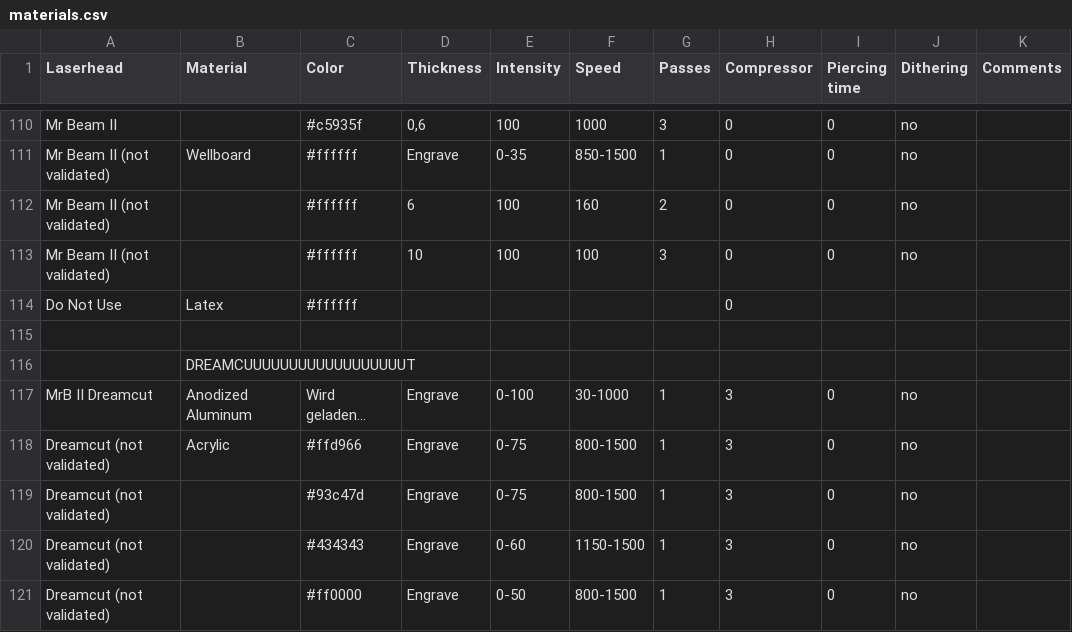
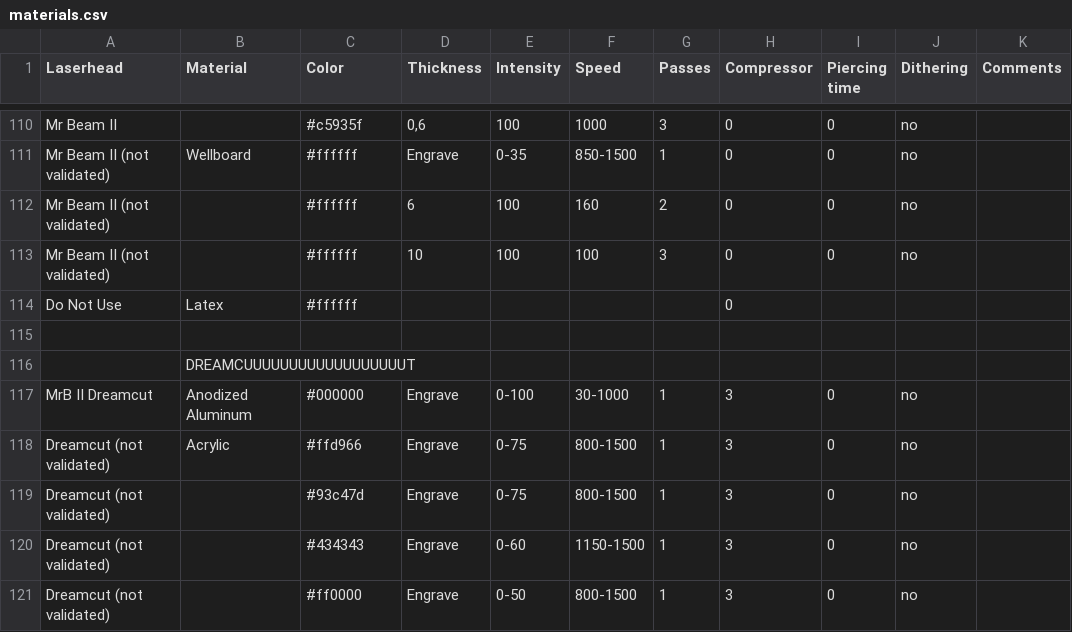
Before and after one commit to mrbeam/MrBeamPlugin, a CSV file: octoprint_mrbeam/files/material_settings/materials.csv, drawn as a sheet; only a part is shown, gaps mark what is left out.

Commit message:
Update octoprint_mrbeam/files/material_settings/materials.csv

```diff
--- a/octoprint_mrbeam/files/material_settings/materials.csv
+++ b/octoprint_mrbeam/files/material_settings/materials.csv
@@ -117,3 +117,3 @@ Do Not Use,Latex,#ffffff,,,,,0,,,
 ,DREAMCUUUUUUUUUUUUUUUUUUT,,,,,,,,,
-MrB II Dreamcut,Anodized Aluminum,Wird geladen...,Engrave,0-100,30-1000,1,3,0,no,
+MrB II Dreamcut,Anodized Aluminum,#000000,Engrave,0-100,30-1000,1,3,0,no,
 Dreamcut (not validated),Acrylic,#ffd966,Engrave,0-75,800-1500,1,3,0,no,
```
